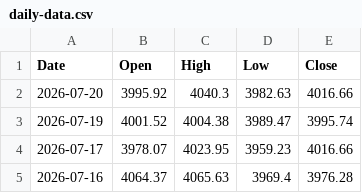
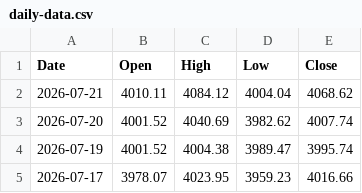
Before and after one commit to bearish168/xau-data-mirror, a CSV file: daily-data.csv, drawn as a sheet; only a part is shown; the shorter side is filled out with more unchanged rows.

Commit message:
myfxbook historical 1 day (จากข้อมูลจริง): 2026-07-21T15:03:33.516Z

```diff
--- a/daily-data.csv
+++ b/daily-data.csv
@@ -1,3 +1,4 @@
 Date,Open,High,Low,Close
-2026-07-20,3995.92,4040.3,3982.63,4016.66
+2026-07-21,4010.11,4084.12,4004.04,4068.62
+2026-07-20,4001.52,4040.69,3982.62,4007.74
 2026-07-19,4001.52,4004.38,3989.47,3995.74
```
